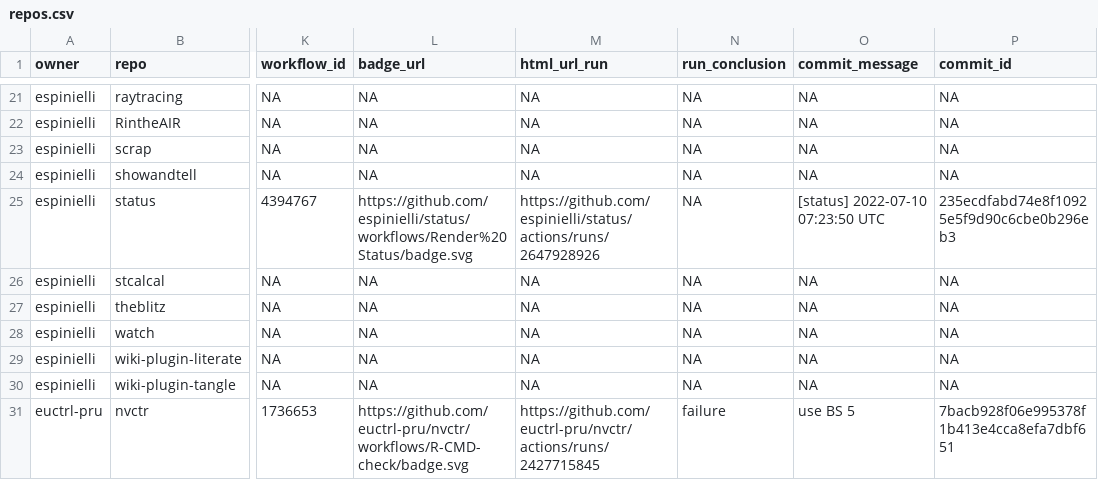
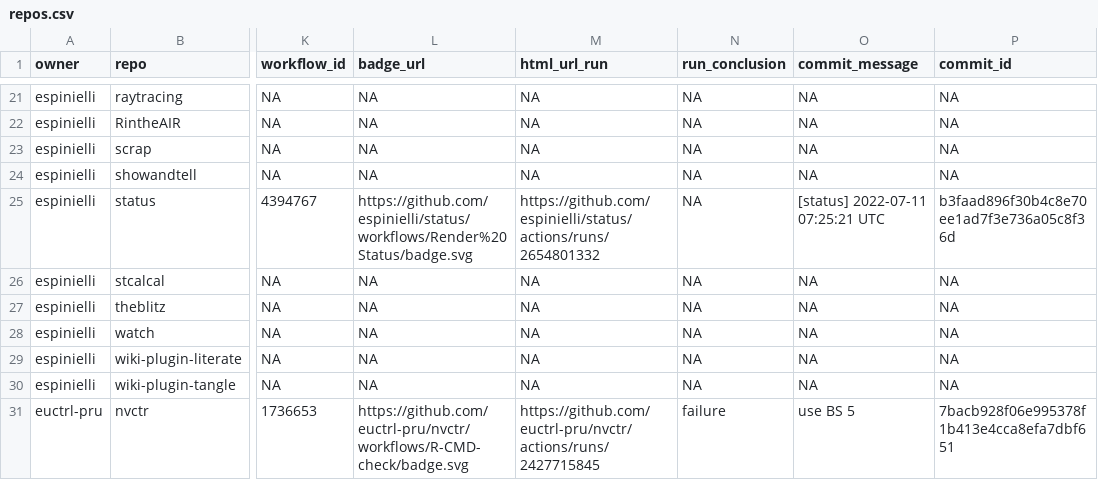
Before and after one commit to espinielli/status, a CSV file: repos.csv, drawn as a sheet; only a part is shown, gaps mark what is left out; the diff names each change by its address in the sheet, - before the commit and + after, or states it on an @@ line.

```diff
--- a/repos.csv
+++ b/repos.csv
-M25 (html_url_run): https://github.com/espinielli/status/actions/runs/2647928926
+M25 (html_url_run): https://github.com/espinielli/status/actions/runs/2654801332
-O25 (commit_message): [status] 2022-07-10 07:23:50 UTC
+O25 (commit_message): [status] 2022-07-11 07:25:21 UTC
-P25 (commit_id): 235ecdfabd74e8f10925e5f9d90c6cbe0b296eb3
+P25 (commit_id): b3faad896f30b4c8e70ee1ad7f3e736a05c8f36d
```
Also changed, not shown: 1 other file.
